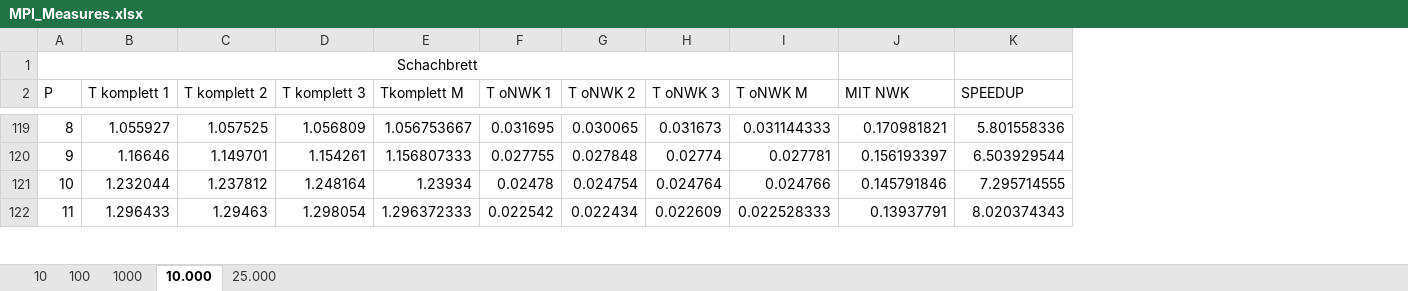
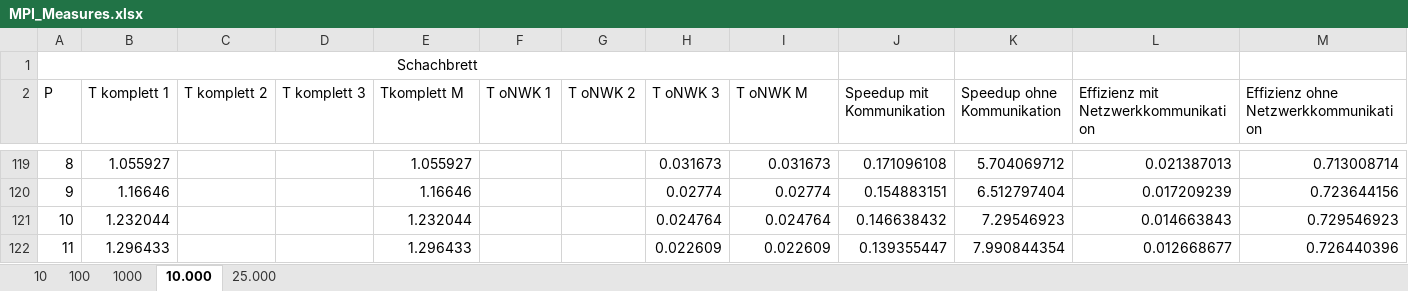
Before and after one commit to MeisterXYZ/MPI_Project, an Excel workbook: _Doku/Resources/MPI_Measures.xlsx, sheet 10.000, drawn as a sheet; only a part is shown, gaps mark what is left out; values as stored, in another font and other column widths than the file's, no borders; charts and pictures not drawn; the diff covers the shown part only; the diff names each change by its address in the sheet, - before the commit and + after, or states it on an @@ line.

```diff
--- a/_Doku/Resources/MPI_Measures.xlsx (sheet 10.000)
+++ b/_Doku/Resources/MPI_Measures.xlsx (sheet 10.000)
+column L, row 2: Effizienz mit Netzwerkkommunikation; rows 119-122: 0.021387013 | 0.017209239 | 0.014663843 | 0.012668677
+column M, row 2: Effizienz ohne Netzwerkkommunikation; rows 119-122: 0.713008714 | 0.723644156 | 0.729546923 | 0.726440396
-J2: MIT NWK
+J2: Speedup mit Kommunikation
-K2: SPEEDUP
+K2: Speedup ohne Kommunikation
-C119 (T komplett 2): 1.057525
+C119 (T komplett 2): (empty)
-D119 (T komplett 3): 1.056809
+D119 (T komplett 3): (empty)
-E119 (Tkomplett M): 1.056753667
+E119 (Tkomplett M): 1.055927
-F119 (T oNWK 1): 0.031695
+F119 (T oNWK 1): (empty)
-G119 (T oNWK 2): 0.030065
+G119 (T oNWK 2): (empty)
-I119 (T oNWK M): 0.031144333
+I119 (T oNWK M): 0.031673
-J119 (Speedup mit Kommunikation): 0.170981821
+J119 (Speedup mit Kommunikation): 0.171096108
-K119 (Speedup ohne Kommunikation): 5.801558336
+K119 (Speedup ohne Kommunikation): 5.704069712
-C120 (T komplett 2): 1.149701
+C120 (T komplett 2): (empty)
-D120 (T komplett 3): 1.154261
+D120 (T komplett 3): (empty)
-E120 (Tkomplett M): 1.156807333
+E120 (Tkomplett M): 1.16646
-F120 (T oNWK 1): 0.027755
+F120 (T oNWK 1): (empty)
-G120 (T oNWK 2): 0.027848
+G120 (T oNWK 2): (empty)
-I120 (T oNWK M): 0.027781
+I120 (T oNWK M): 0.02774
-J120 (Speedup mit Kommunikation): 0.156193397
+J120 (Speedup mit Kommunikation): 0.154883151
-K120 (Speedup ohne Kommunikation): 6.503929544
+K120 (Speedup ohne Kommunikation): 6.512797404
-C121 (T komplett 2): 1.237812
+C121 (T komplett 2): (empty)
-D121 (T komplett 3): 1.248164
+D121 (T komplett 3): (empty)
-E121 (Tkomplett M): 1.23934
+E121 (Tkomplett M): 1.232044
-F121 (T oNWK 1): 0.02478
+F121 (T oNWK 1): (empty)
-G121 (T oNWK 2): 0.024754
+G121 (T oNWK 2): (empty)
-I121 (T oNWK M): 0.024766
+I121 (T oNWK M): 0.024764
-J121 (Speedup mit Kommunikation): 0.145791846
+J121 (Speedup mit Kommunikation): 0.146638432
-K121 (Speedup ohne Kommunikation): 7.295714555
+K121 (Speedup ohne Kommunikation): 7.29546923
-C122 (T komplett 2): 1.29463
+C122 (T komplett 2): (empty)
-D122 (T komplett 3): 1.298054
+D122 (T komplett 3): (empty)
-E122 (Tkomplett M): 1.296372333
+E122 (Tkomplett M): 1.296433
-F122 (T oNWK 1): 0.022542
+F122 (T oNWK 1): (empty)
-G122 (T oNWK 2): 0.022434
+G122 (T oNWK 2): (empty)
-I122 (T oNWK M): 0.022528333
+I122 (T oNWK M): 0.022609
-J122 (Speedup mit Kommunikation): 0.13937791
+J122 (Speedup mit Kommunikation): 0.139355447
-K122 (Speedup ohne Kommunikation): 8.020374343
+K122 (Speedup ohne Kommunikation): 7.990844354
```
Also changed, not shown: 371 edited cells elsewhere in this sheet, sheet 100, sheet 1000, sheet 25.000, charts or pictures, 32 other files.
